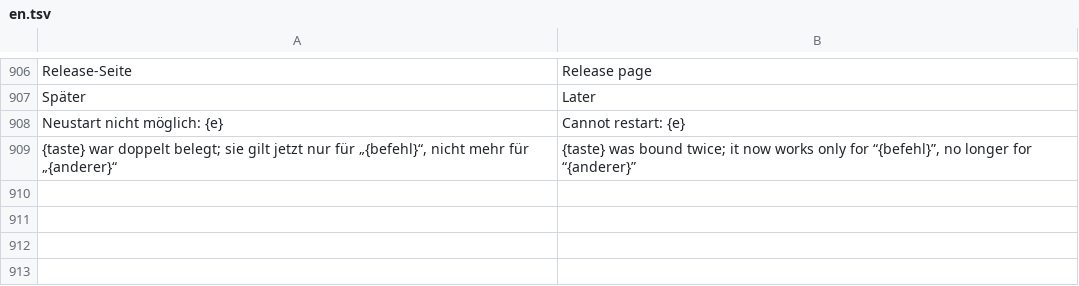
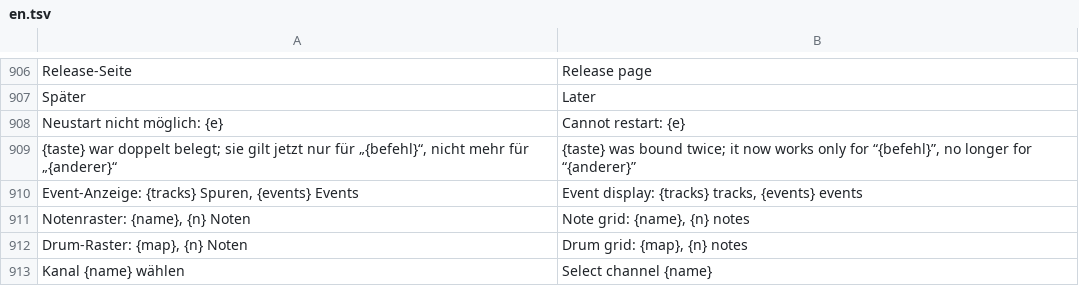
Before and after one commit to ONEFOLD-LABS/StudioCraft, a TSV file: crates/ui/i18n/en.tsv, drawn as a sheet; only a part is shown, gaps mark what is left out.

```diff
--- a/crates/ui/i18n/en.tsv
+++ b/crates/ui/i18n/en.tsv
@@ -909 +909,5 @@ Neustart nicht möglich: {e}	Cannot restart: {e}
 {taste} war doppelt belegt; sie gilt jetzt nur für „{befehl}“, nicht mehr für „{anderer}“	{taste} was bound twice; it now works only for “{befehl}”, no longer for “{anderer}”
+Event-Anzeige: {tracks} Spuren, {events} Events	Event display: {tracks} tracks, {events} events
+Notenraster: {name}, {n} Noten	Note grid: {name}, {n} notes
+Drum-Raster: {map}, {n} Noten	Drum grid: {map}, {n} notes
+Kanal {name} wählen	Select channel {name}
```
Also changed, not shown: 5 other files.
